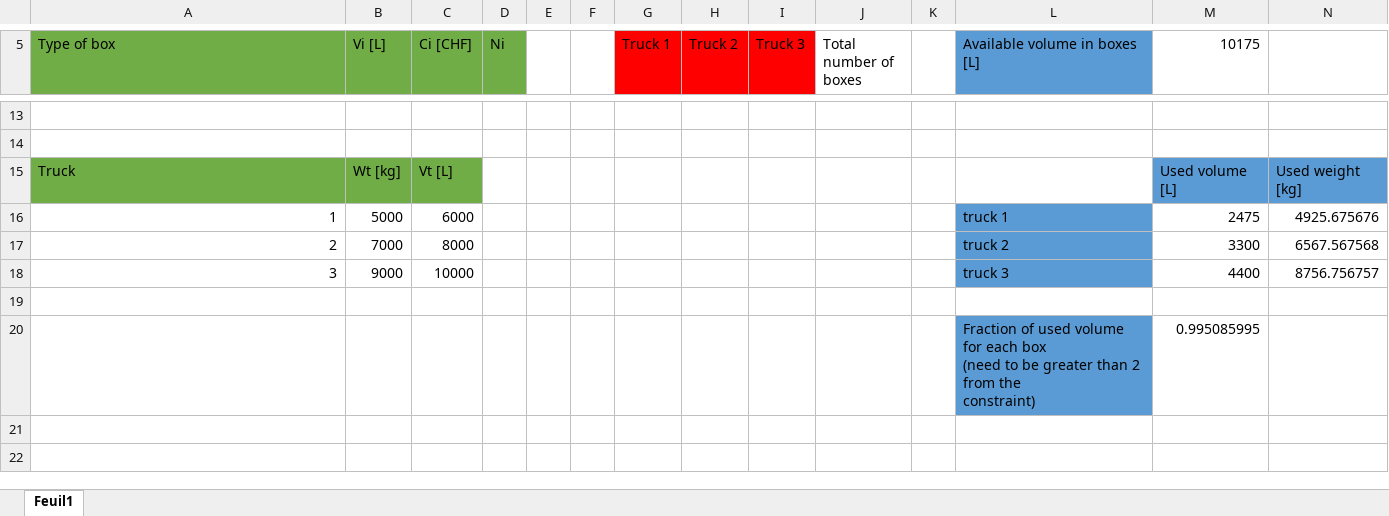
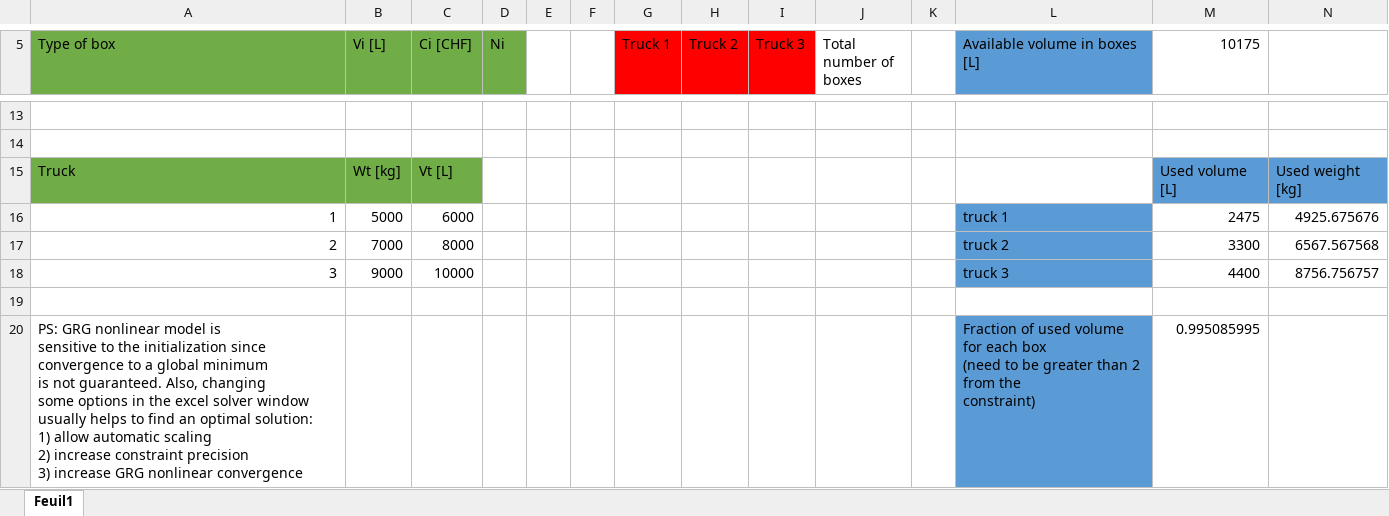
Before and after one commit to LorisPilotto/QSMT-Project, an Excel workbook: PILOTTO-Loris-nonlinear-extension.xlsx, sheet Feuil1, drawn as a sheet; only a part is shown, gaps mark what is left out; values as stored, in another font and other column widths than the file's, no borders; ↵ is a line break in a cell; the diff names each change by its address in the sheet, - before the commit and + after, or states it on an @@ line.

Commit message:
modifying nonlinear

```diff
--- a/PILOTTO-Loris-nonlinear-extension.xlsx (sheet Feuil1)
+++ b/PILOTTO-Loris-nonlinear-extension.xlsx (sheet Feuil1)
-A20 (Type of box): (empty)
+A20 (Type of box): PS: GRG nonlinear model is ↵ sensitive to the initialization since ↵ convergence to a global minimum ↵ is not guaranteed. Also, changing ↵ some options in the excel solver window usually helps to find an optimal solution: ↵ 1) allow automatic scaling ↵ 2) increase constraint precision ↵ 3) increase GRG nonlinear convergence
```
Also changed, not shown: 2 other files.
